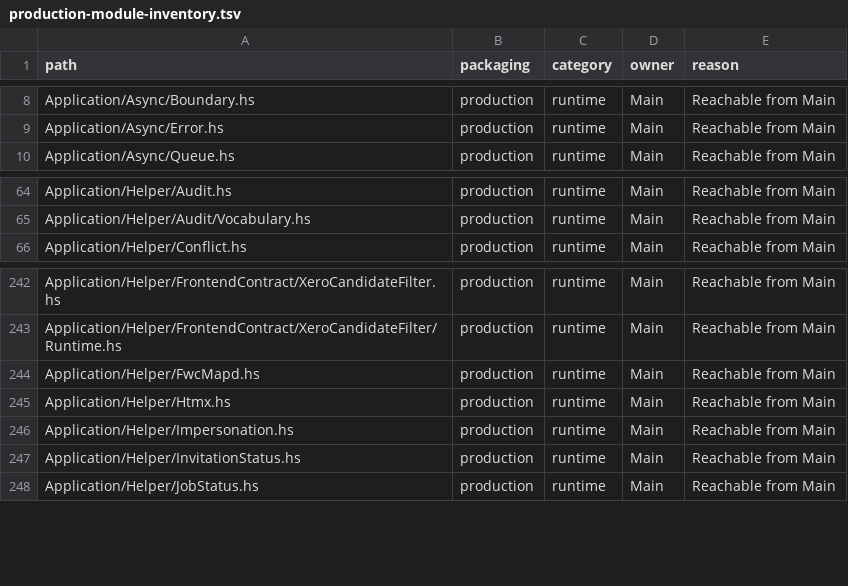
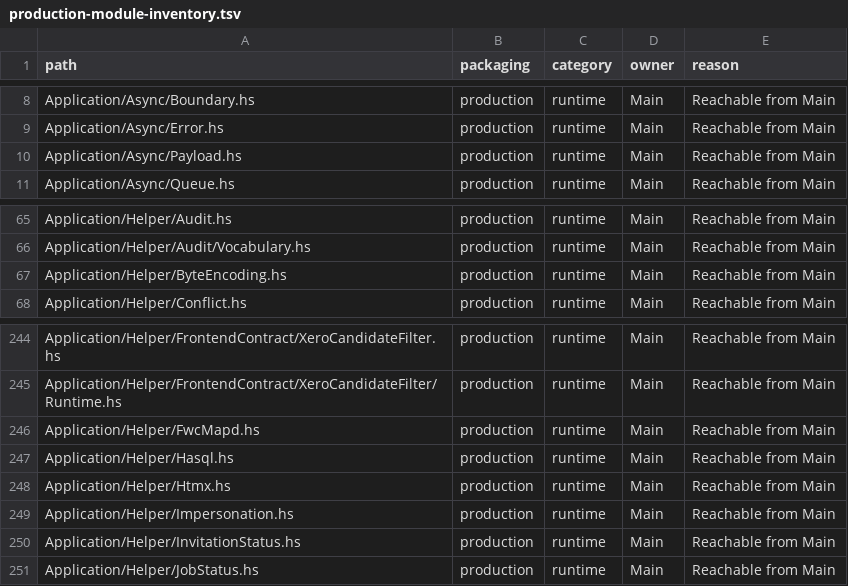
Before and after one commit to BeaudanBrown/ihp-roster, a TSV file: Config/nix/production-module-inventory.tsv, drawn as a sheet; only a part is shown, gaps mark what is left out; the diff names each change by its address in the sheet, - before the commit and + after, or states it on an @@ line.

```diff
--- a/Config/nix/production-module-inventory.tsv
+++ b/Config/nix/production-module-inventory.tsv
+row 10: Application/Async/Payload.hs | production | runtime | Main | Reachable from Main
+row 67: Application/Helper/ByteEncoding.hs | production | runtime | Main | Reachable from Main
+row 247: Application/Helper/Hasql.hs | production | runtime | Main | Reachable from Main
```
Also changed, not shown: Config/nix/production-package-dependency-inventory.tsv, 26 other files.
